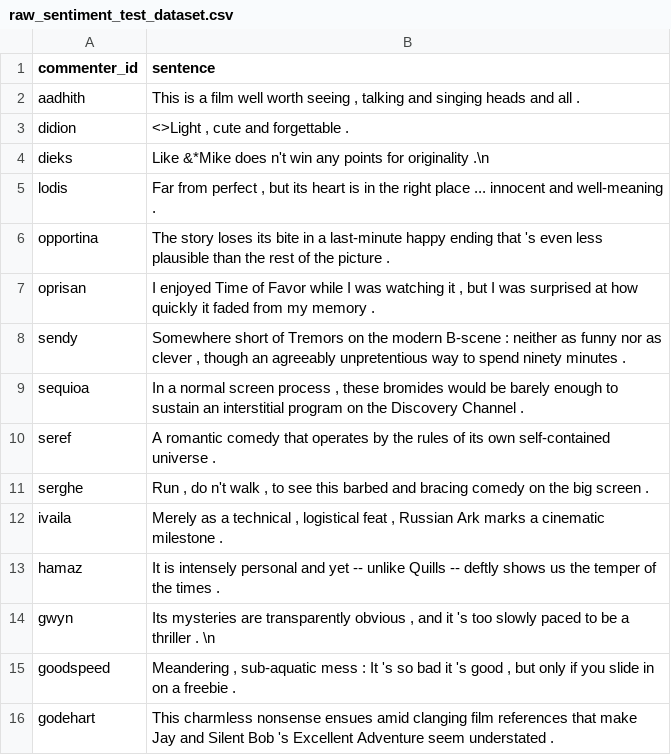
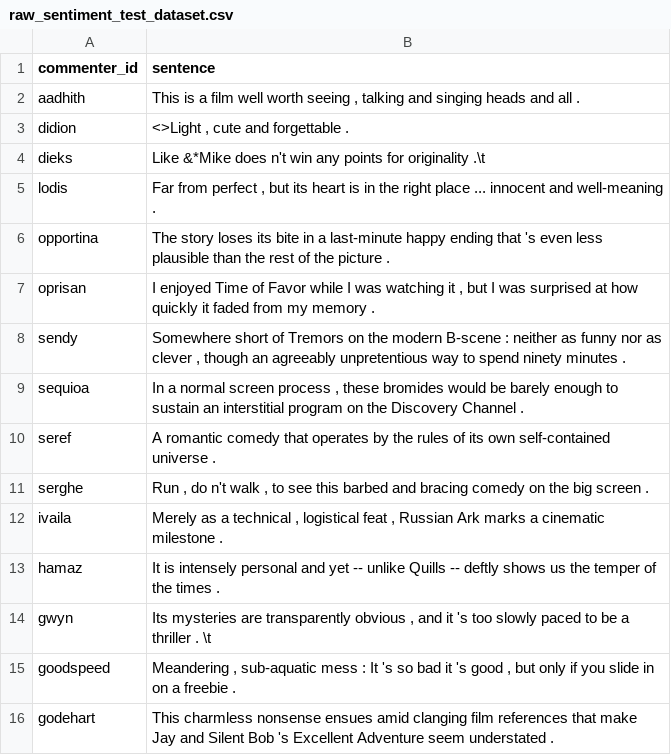
Before and after one commit to gitathrun/Teesside_University_Student_Future_2020_Workshop, a CSV file: raw_sentiment_test_dataset.csv, drawn as a sheet.

Commit message:
some change on csv file

```diff
--- a/raw_sentiment_test_dataset.csv
+++ b/raw_sentiment_test_dataset.csv
@@ -3,3 +3,3 @@ aadhith,"This is a film well worth seeing , talking and singing heads and all ."
 didion,"<>Light , cute and    forgettable ."
-dieks,"Like &*Mike does n't win    any points for originality .\n"
+dieks,"Like &*Mike does n't win    any points for originality .\t"
 lodis,"Far from perfect , but its heart     is in the right place ... innocent and well-meaning ."
@@ -13,3 +13,3 @@ ivaila,"Merely as a technical , logistical    feat , Russian Ark marks a cinemat
 hamaz,It is intensely personal and yet -- unlike Quills -- deftly shows us the temper of the times .
-gwyn,"Its mysteries are transparently obvious , and it 's too slowly     paced to be a thriller . \n"
+gwyn,"Its mysteries are transparently obvious , and it 's too slowly     paced to be a thriller . \t"
 goodspeed,"Meandering , sub-aquatic mess : It 's so bad it 's good , but only if you slide in on a freebie ."
```
